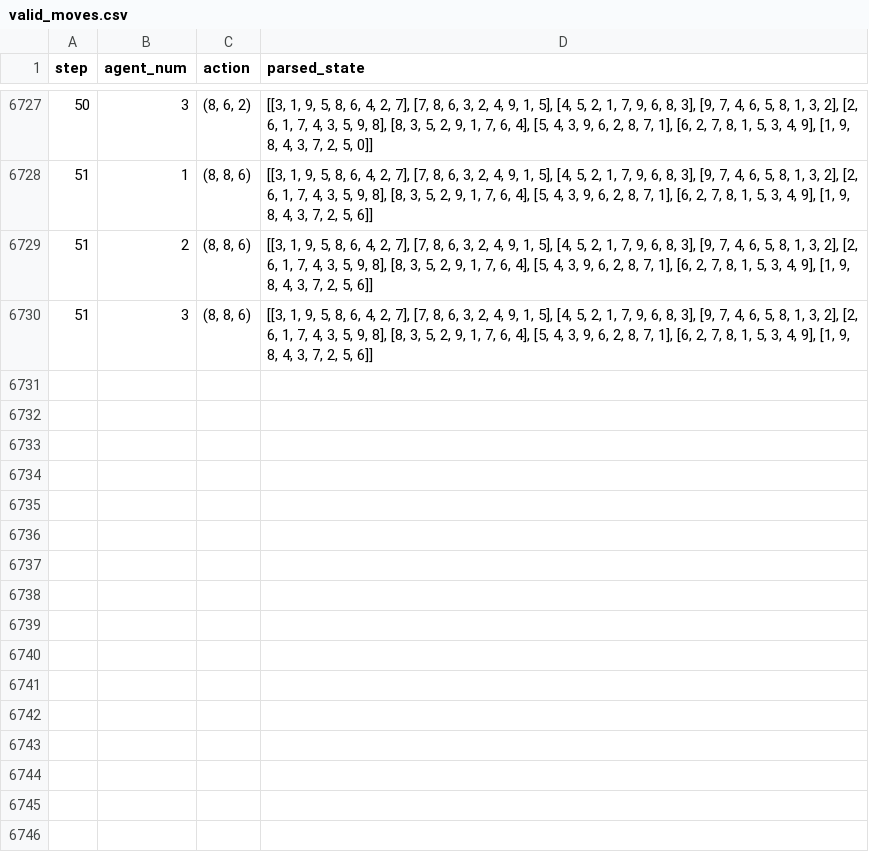
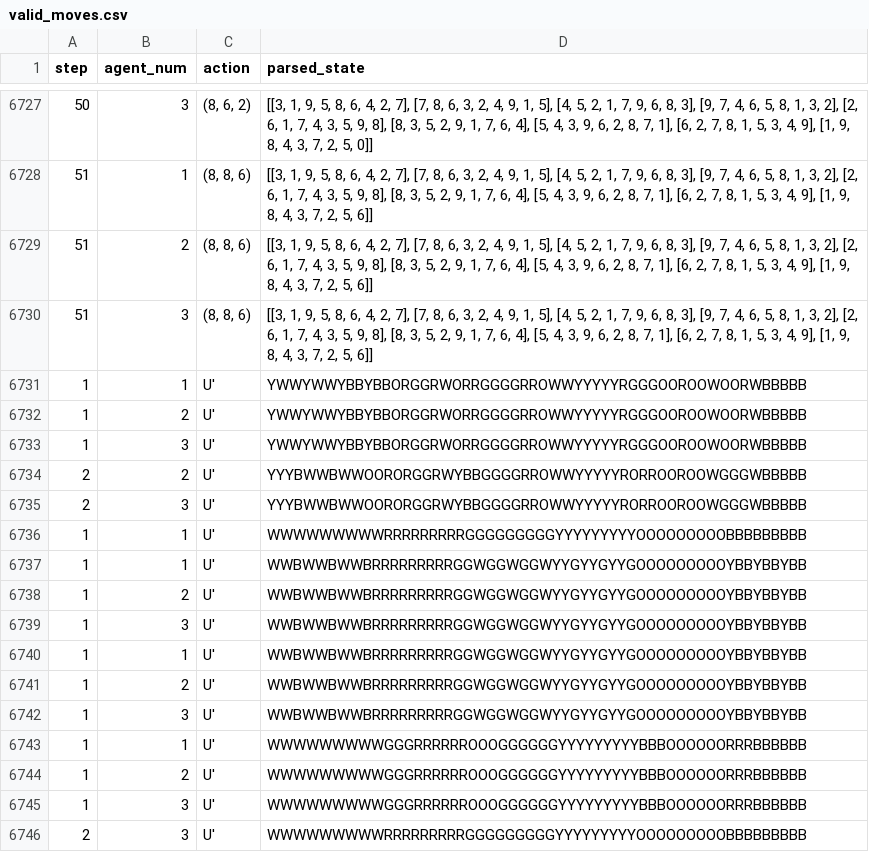
Before and after one commit to LSailer/Lecuture-AGI-Project, a CSV file: output/valid_moves.csv, drawn as a sheet; only a part is shown, gaps mark what is left out; the diff names each change by its address in the sheet, - before the commit and + after, or states it on an @@ line.

Commit message:
results: run3 iter37+38 discard — v28 all parse fail (example=input); v29 parseable but U-bias; both 0 steps SR=77.8%; next: v30 R' example on [R,R]-state

```diff
--- a/output/valid_moves.csv
+++ b/output/valid_moves.csv
+row 6731: 1 | 1 | U' | YWWYWWYBBYBBORGGRWORRGGGGRROWWYYYYYRGGGOOROOWOORWBBBBB
+row 6732: 1 | 2 | U' | YWWYWWYBBYBBORGGRWORRGGGGRROWWYYYYYRGGGOOROOWOORWBBBBB
+row 6733: 1 | 3 | U' | YWWYWWYBBYBBORGGRWORRGGGGRROWWYYYYYRGGGOOROOWOORWBBBBB
+row 6734: 2 | 2 | U' | YYYBWWBWWOORORGGRWYBBGGGGRROWWYYYYYRORROOROOWGGGWBBBBB
+row 6735: 2 | 3 | U' | YYYBWWBWWOORORGGRWYBBGGGGRROWWYYYYYRORROOROOWGGGWBBBBB
+row 6736: 1 | 1 | U' | WWWWWWWWWRRRRRRRRRGGGGGGGGGYYYYYYYYYOOOOOOOOOBBBBBBBBB
+row 6737: 1 | 1 | U' | WWBWWBWWBRRRRRRRRRGGWGGWGGWYYGYYGYYGOOOOOOOOOYBBYBBYBB
+row 6738: 1 | 2 | U' | WWBWWBWWBRRRRRRRRRGGWGGWGGWYYGYYGYYGOOOOOOOOOYBBYBBYBB
+row 6739: 1 | 3 | U' | WWBWWBWWBRRRRRRRRRGGWGGWGGWYYGYYGYYGOOOOOOOOOYBBYBBYBB
+row 6740: 1 | 1 | U' | WWBWWBWWBRRRRRRRRRGGWGGWGGWYYGYYGYYGOOOOOOOOOYBBYBBYBB
+row 6741: 1 | 2 | U' | WWBWWBWWBRRRRRRRRRGGWGGWGGWYYGYYGYYGOOOOOOOOOYBBYBBYBB
+row 6742: 1 | 3 | U' | WWBWWBWWBRRRRRRRRRGGWGGWGGWYYGYYGYYGOOOOOOOOOYBBYBBYBB
+row 6743: 1 | 1 | U' | WWWWWWWWWGGGRRRRRROOOGGGGGGYYYYYYYYYBBBOOOOOORRRBBBBBB
+row 6744: 1 | 2 | U' | WWWWWWWWWGGGRRRRRROOOGGGGGGYYYYYYYYYBBBOOOOOORRRBBBBBB
+row 6745: 1 | 3 | U' | WWWWWWWWWGGGRRRRRROOOGGGGGGYYYYYYYYYBBBOOOOOORRRBBBBBB
+row 6746: 2 | 3 | U' | WWWWWWWWWRRRRRRRRRGGGGGGGGGYYYYYYYYYOOOOOOOOOBBBBBBBBB
```
Also changed, not shown: results/rubiks_cube.tsv, 14 other files.
